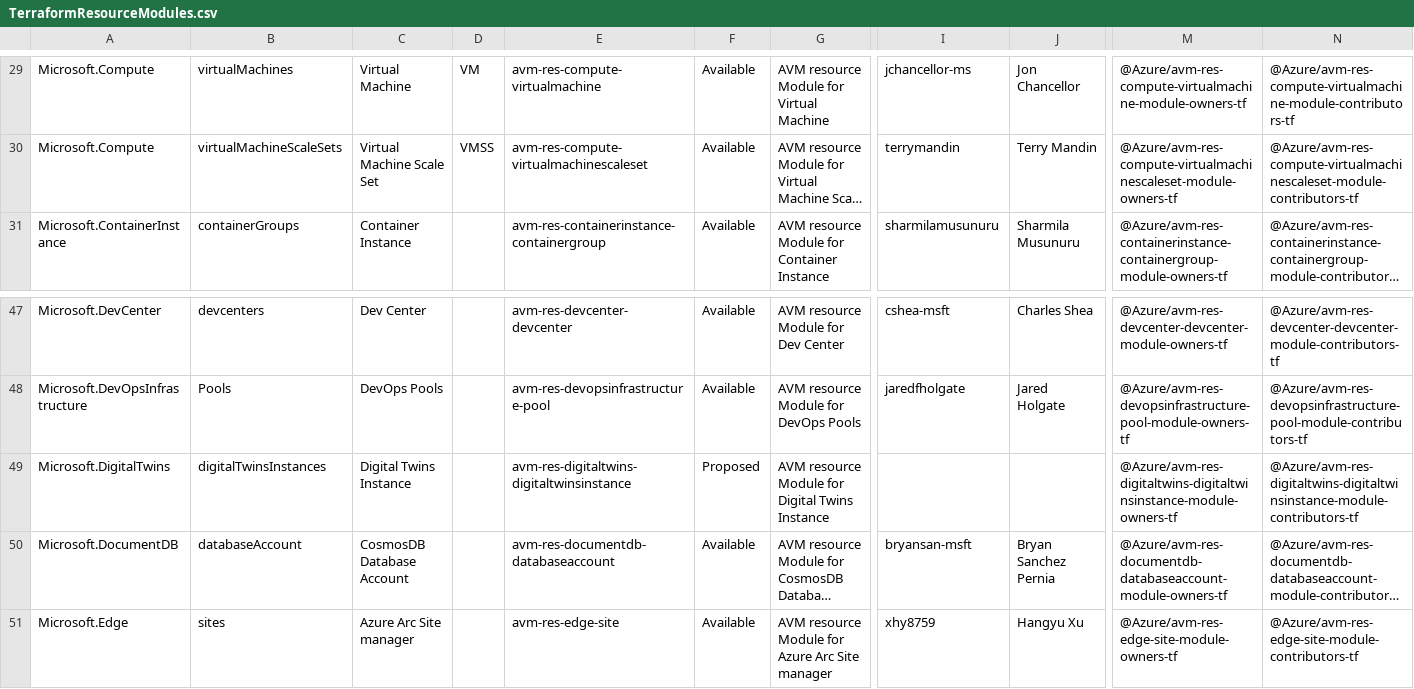
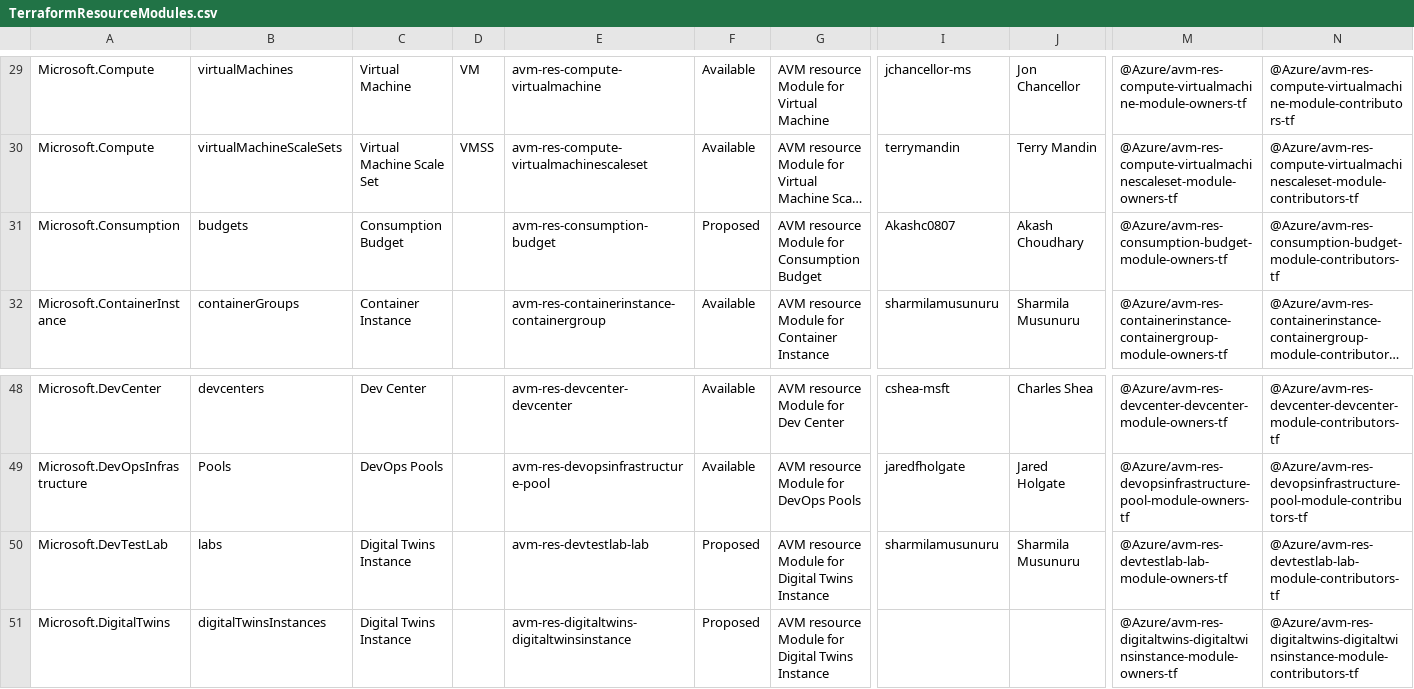
Before and after one commit to Azure/Azure-Verified-Modules, a CSV file: docs/static/module-indexes/TerraformResourceModules.csv, drawn as a sheet; only a part is shown, gaps mark what is left out; the shorter side is filled out with more unchanged rows; long unchanged cells end in …; rows hold the shown columns only; the diff names each change by its address in the sheet, - before the commit and + after, or states it on an @@ line.

```diff
--- a/docs/static/module-indexes/TerraformResourceModules.csv
+++ b/docs/static/module-indexes/TerraformResourceModules.csv
+row 31: Microsoft.Consumption | budgets | Consumption Budget |  | avm-res-consumption-budget | Proposed | AVM resource Module for Consumption Budget | Akashc0807 | Akash Choudhary | @Azure/avm-res-consumption-budget-module-owners-tf | @Azure/avm-res-consumption-budget-module-contributors-tf
+row 50: Microsoft.DevTestLab | labs | Digital Twins Instance |  | avm-res-devtestlab-lab | Proposed | AVM resource Module for Digital Twins Instance | sharmilamusunuru | Sharmila Musunuru | @Azure/avm-res-devtestlab-lab-module-owners-tf | @Azure/avm-res-devtestlab-lab-module-contributors-tf
```
